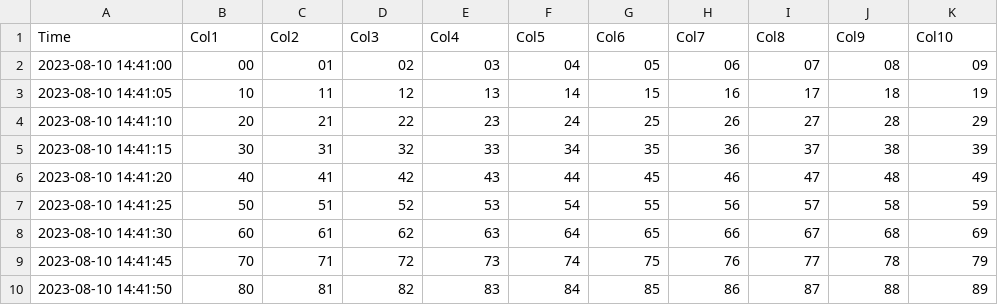
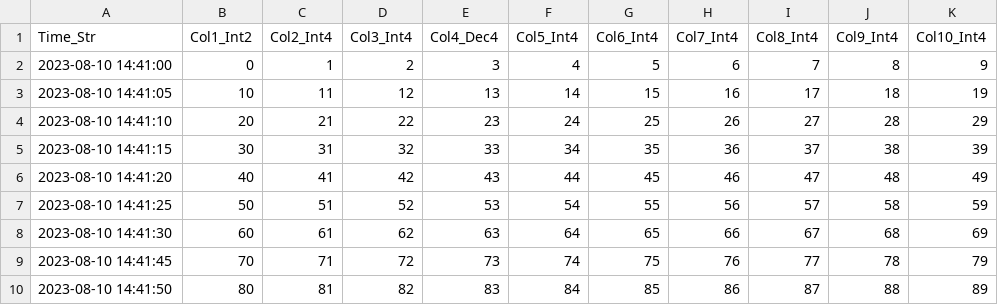
Before and after one commit to savakazakov/dana-playground, a CSV file: test2.csv, drawn as a sheet.

Commit message:
Working on CSV extension with primitive types wrapped in Data

```diff
--- a/test2.csv
+++ b/test2.csv
@@ -1,3 +1,3 @@
-Time, Col1, Col2, Col3, Col4, Col5, Col6, Col7, Col8, Col9, Col10
-2023-08-10 14:41:00, 00, 01, 02, 03, 04, 05, 06, 07, 08, 09
+Time_Str, Col1_Int2, Col2_Int4, Col3_Int4, Col4_Dec4, Col5_Int4, Col6_Int4, Col7_Int4, Col8_Int4, Col9_Int4, Col10_Int4
+2023-08-10 14:41:00,  0,  1,  2,  3,  4,  5,  6,  7,  8,  9
 2023-08-10 14:41:05, 10, 11, 12, 13, 14, 15, 16, 17, 18, 19
```
Also changed, not shown: 4 other files.
